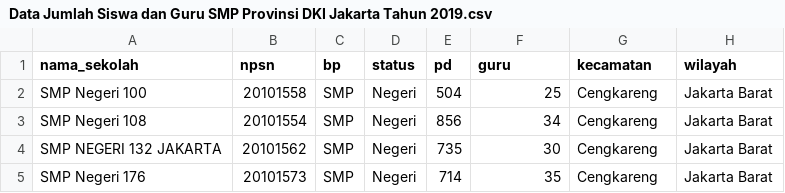
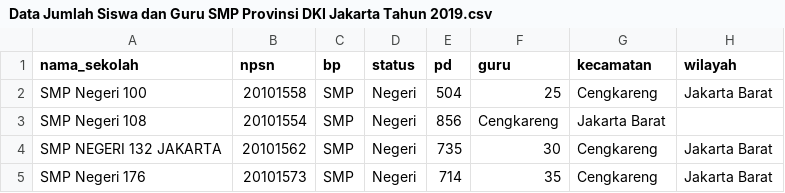
Before and after one commit to adhitia92/dataset, a CSV file: Data Jumlah Siswa dan Guru SMP Provinsi DKI Jakarta Tahun 2019.csv, drawn as a sheet; only a part is shown.

Commit message:
Update Data Jumlah Siswa dan Guru SMP Provinsi DKI Jakarta Tahun 2019.csv

```diff
--- a/Data Jumlah Siswa dan Guru SMP Provinsi DKI Jakarta Tahun 2019.csv
+++ b/Data Jumlah Siswa dan Guru SMP Provinsi DKI Jakarta Tahun 2019.csv
@@ -2,3 +2,3 @@ nama_sekolah,npsn,bp,status,pd,guru,kecamatan ,wilayah
 SMP Negeri 100,20101558,SMP,Negeri,504,25,Cengkareng,Jakarta Barat
-SMP Negeri 108,20101554,SMP,Negeri,856,34,Cengkareng,Jakarta Barat
+SMP Negeri 108,20101554,SMP,Negeri,856,Cengkareng,Jakarta Barat
 SMP NEGERI 132 JAKARTA,20101562,SMP,Negeri,735,30,Cengkareng,Jakarta Barat
```
